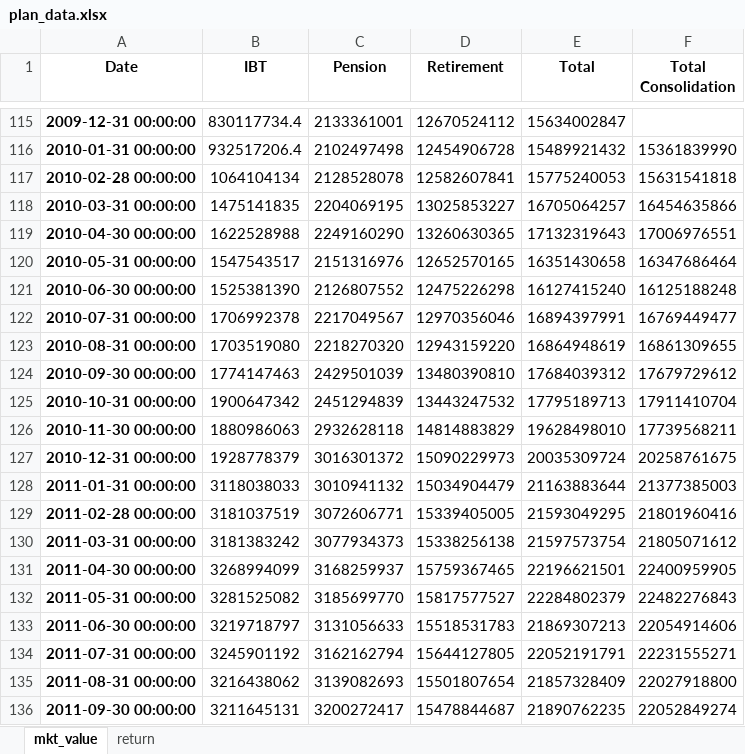
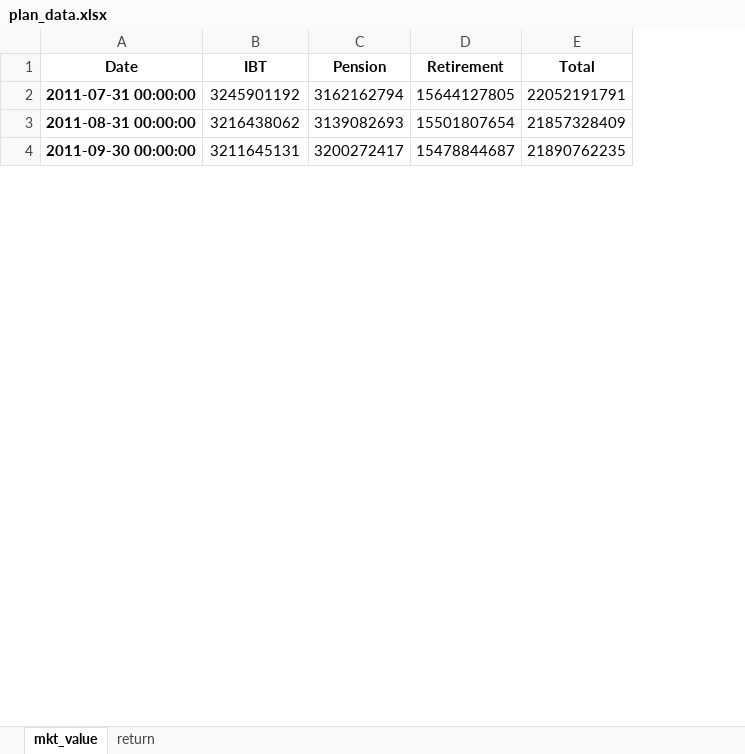
Before and after one commit to pforjoe/SAA, an Excel workbook: data/time_series/plan_data.xlsx, sheet mkt_value, drawn as a sheet; only a part is shown, gaps mark what is left out; values as stored, in another font and other column widths than the file's, no borders; conditional formats not drawn; removed rows and columns are numbered as before the commit, all else as after; the diff covers the shown part only; the diff names each change by its address in the sheet, - before the commit and + after, or states it on an @@ line.

```diff
--- a/data/time_series/plan_data.xlsx (sheet mkt_value)
+++ b/data/time_series/plan_data.xlsx (sheet mkt_value)
-column F (Total Consolidation), rows 134-136: 22231555271 | 22027918800 | 22052849274
-row 115: 2009-12-31 00:00:00 | 830117734.4 | 2133361001 | 12670524112 | 15634002847
-row 116: 2010-01-31 00:00:00 | 932517206.4 | 2102497498 | 12454906728 | 15489921432 | 15361839990
-row 117: 2010-02-28 00:00:00 | 1064104134 | 2128528078 | 12582607841 | 15775240053 | 15631541818
-row 118: 2010-03-31 00:00:00 | 1475141835 | 2204069195 | 13025853227 | 16705064257 | 16454635866
-row 119: 2010-04-30 00:00:00 | 1622528988 | 2249160290 | 13260630365 | 17132319643 | 17006976551
-row 120: 2010-05-31 00:00:00 | 1547543517 | 2151316976 | 12652570165 | 16351430658 | 16347686464
-row 121: 2010-06-30 00:00:00 | 1525381390 | 2126807552 | 12475226298 | 16127415240 | 16125188248
-row 122: 2010-07-31 00:00:00 | 1706992378 | 2217049567 | 12970356046 | 16894397991 | 16769449477
-row 123: 2010-08-31 00:00:00 | 1703519080 | 2218270320 | 12943159220 | 16864948619 | 16861309655
-row 124: 2010-09-30 00:00:00 | 1774147463 | 2429501039 | 13480390810 | 17684039312 | 17679729612
-row 125: 2010-10-31 00:00:00 | 1900647342 | 2451294839 | 13443247532 | 17795189713 | 17911410704
-row 126: 2010-11-30 00:00:00 | 1880986063 | 2932628118 | 14814883829 | 19628498010 | 17739568211
-row 127: 2010-12-31 00:00:00 | 1928778379 | 3016301372 | 15090229973 | 20035309724 | 20258761675
-row 128: 2011-01-31 00:00:00 | 3118038033 | 3010941132 | 15034904479 | 21163883644 | 21377385003
-row 129: 2011-02-28 00:00:00 | 3181037519 | 3072606771 | 15339405005 | 21593049295 | 21801960416
-row 130: 2011-03-31 00:00:00 | 3181383242 | 3077934373 | 15338256138 | 21597573754 | 21805071612
-row 131: 2011-04-30 00:00:00 | 3268994099 | 3168259937 | 15759367465 | 22196621501 | 22400959905
-row 132: 2011-05-31 00:00:00 | 3281525082 | 3185699770 | 15817577527 | 22284802379 | 22482276843
-row 133: 2011-06-30 00:00:00 | 3219718797 | 3131056633 | 15518531783 | 21869307213 | 22054914606
```
Also changed, not shown: 1 added row and 113 removed rows elsewhere in this sheet, sheet return, data/time_series/ftse_data.xlsx, data/update_files/ftse-pension-discount-curve.xlsx, 3 other files.
